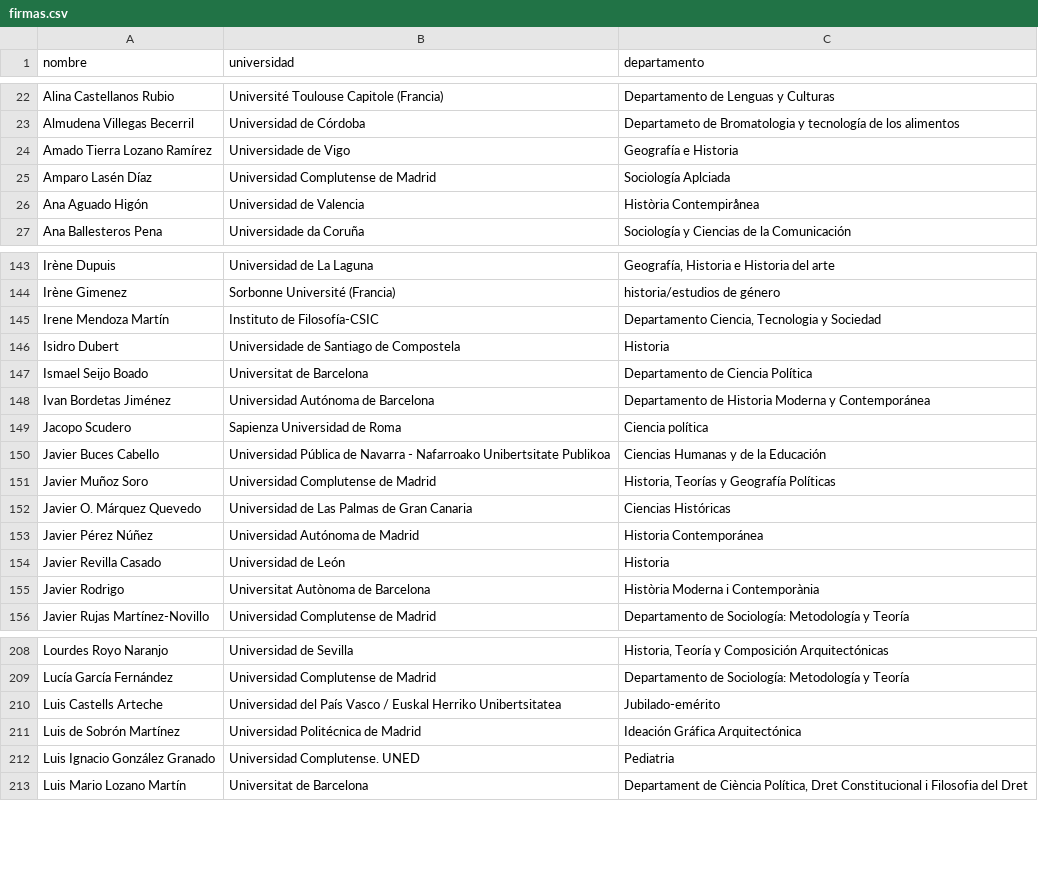
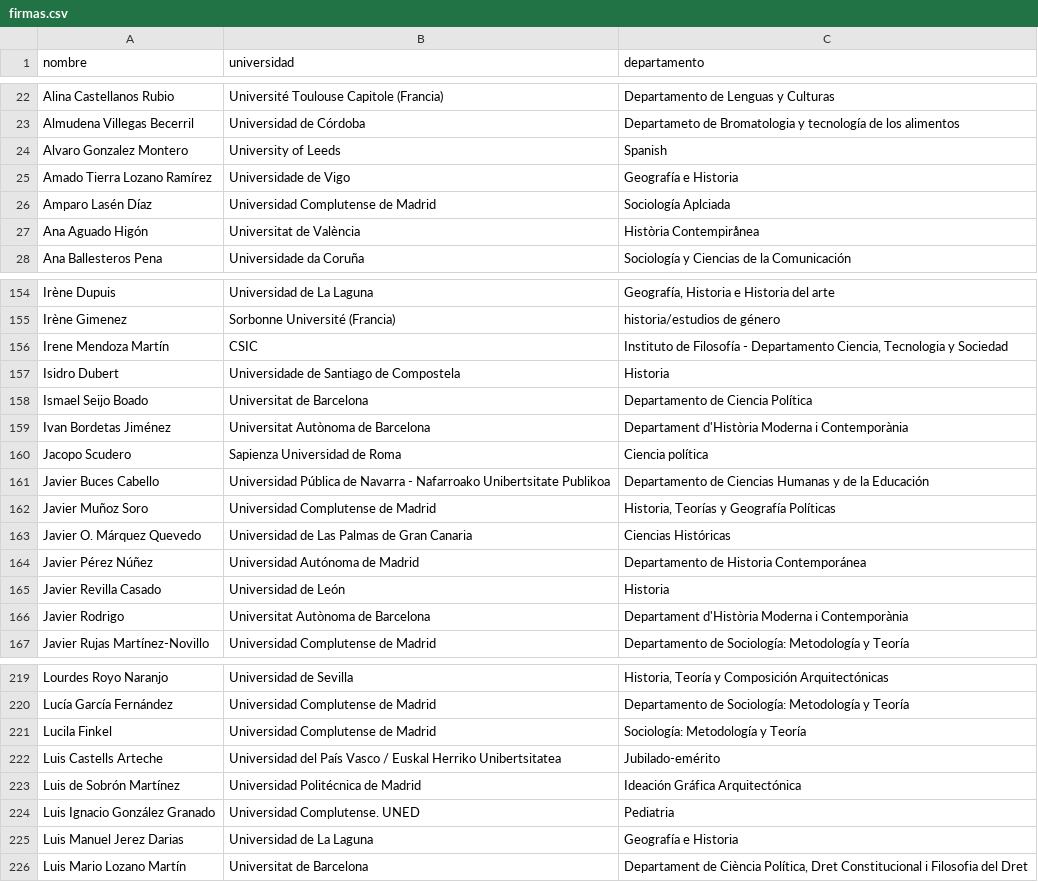
Before and after one commit to ArchivosAbiertos/carta-abierta, a CSV file: firmas.csv, drawn as a sheet; only a part is shown, gaps mark what is left out; the diff covers the shown part only.

```diff
--- a/firmas.csv
+++ b/firmas.csv
@@ -23,5 +23,6 @@ Alina Castellanos Rubio	Université Toulouse Capitole (Francia)	Departamento de
 Almudena Villegas Becerril	Universidad de Córdoba 	Departameto de Bromatologia y tecnología de los alimentos
+Alvaro Gonzalez Montero 	University of Leeds	Spanish
 Amado Tierra Lozano Ramírez	Universidade de Vigo	Geografía e Historia
 Amparo Lasén Díaz	Universidad Complutense de Madrid	Sociología Aplciada
-Ana Aguado Higón	Universidad de Valencia	Història Contempirånea
+Ana Aguado Higón	Universitat de València	Història Contempirånea
 Ana Ballesteros Pena	Universidade da Coruña	Sociología y Ciencias de la Comunicación
@@ -144,13 +155,13 @@ Irène Dupuis 	Universidad de La Laguna	Geografía, Historia e Historia del arte
 Irène Gimenez	Sorbonne Université (Francia)	historia/estudios de género
-Irene Mendoza Martín	Instituto de Filosofía-CSIC	Departamento Ciencia, Tecnologia y Sociedad
+Irene Mendoza Martín	CSIC	Instituto de Filosofía - Departamento Ciencia, Tecnologia y Sociedad
 Isidro Dubert	Universidade de Santiago de Compostela	Historia
 Ismael Seijo Boado	Universitat de Barcelona	Departamento de Ciencia Política
-Ivan Bordetas Jiménez	Universidad Autónoma de Barcelona	Departamento de Historia Moderna y Contemporánea
+Ivan Bordetas Jiménez	Universitat Autònoma de Barcelona	Departament d'Història Moderna i Contemporània
 Jacopo Scudero	Sapienza Universidad de Roma	Ciencia política
-Javier Buces Cabello 	Universidad Pública de Navarra - Nafarroako Unibertsitate Publikoa	Ciencias Humanas y de la Educación
+Javier Buces Cabello 	Universidad Pública de Navarra - Nafarroako Unibertsitate Publikoa	Departamento de Ciencias Humanas y de la Educación
 Javier Muñoz Soro	Universidad Complutense de Madrid	Historia, Teorías y Geografía Políticas
 Javier O. Márquez Quevedo	Universidad de Las Palmas de Gran Canaria	Ciencias Históricas
-Javier Pérez Núñez	Universidad Autónoma de Madrid	Historia Contemporánea
+Javier Pérez Núñez	Universidad Autónoma de Madrid	Departamento de Historia Contemporánea
 Javier Revilla Casado	Universidad de León	Historia
-Javier Rodrigo 	Universitat Autònoma de Barcelona	Història Moderna i Contemporània
+Javier Rodrigo 	Universitat Autònoma de Barcelona	Departament d'Història Moderna i Contemporània
 Javier Rujas Martínez-Novillo	Universidad Complutense de Madrid	Departamento de Sociología: Metodología y Teoría
@@ -209,2 +220,3 @@ Lourdes Royo Naranjo	Universidad de Sevilla 	Historia, Teoría y Composición Ar
 Lucía García Fernández 	Universidad Complutense de Madrid	Departamento de Sociología: Metodología y Teoría
+Lucila Finkel	Universidad Complutense de Madrid	Sociología: Metodología y Teoría
 Luis Castells Arteche	Universidad del País Vasco / Euskal Herriko Unibertsitatea	Jubilado-emérito
@@ -212,2 +224,3 @@ Luis de Sobrón Martínez	Universidad Politécnica de Madrid	Ideación Gráfica
 Luis Ignacio González Granado 	Universidad Complutense. UNED	Pediatria
+Luis Manuel Jerez Darias	Universidad de La Laguna	Geografía e Historia
 Luis Mario Lozano Martín	Universitat de Barcelona	Departament de Ciència Política, Dret Constitucional i Filosofia del Dret
```
Also changed, not shown: 12 added rows and 36 edited cells elsewhere in this file.
